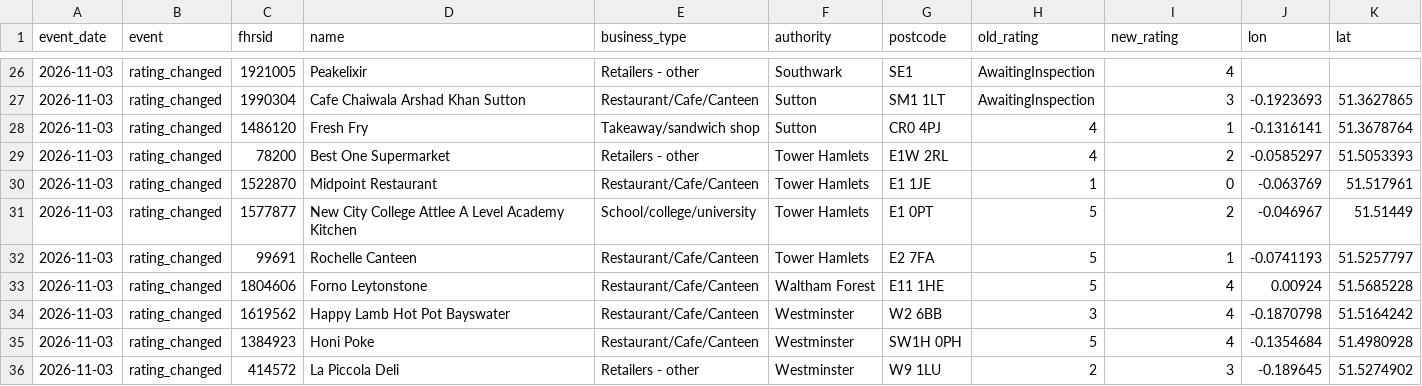
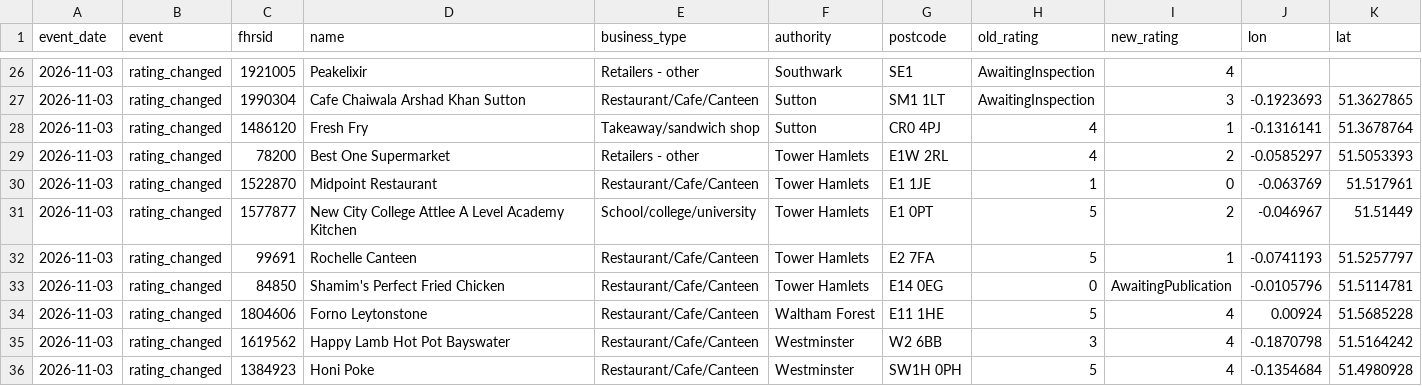
Before and after one commit to cloudcruncher/london-pulse, a CSV file: data/events/2026-11-03.csv, drawn as a sheet; only a part is shown, gaps mark what is left out; the shorter side is filled out with more unchanged rows; the diff names each change by its address in the sheet, - before the commit and + after, or states it on an @@ line.

```diff
--- a/data/events/2026-11-03.csv
+++ b/data/events/2026-11-03.csv
+row 33: 2026-11-03 | rating_changed | 84850 | Shamim's Perfect Fried Chicken | Restaurant/Cafe/Canteen | Tower Hamlets | E14 0EG | 0 | AwaitingPublication | -0.0105796 | 51.5114781
```
Also changed, not shown: 8 other files.
